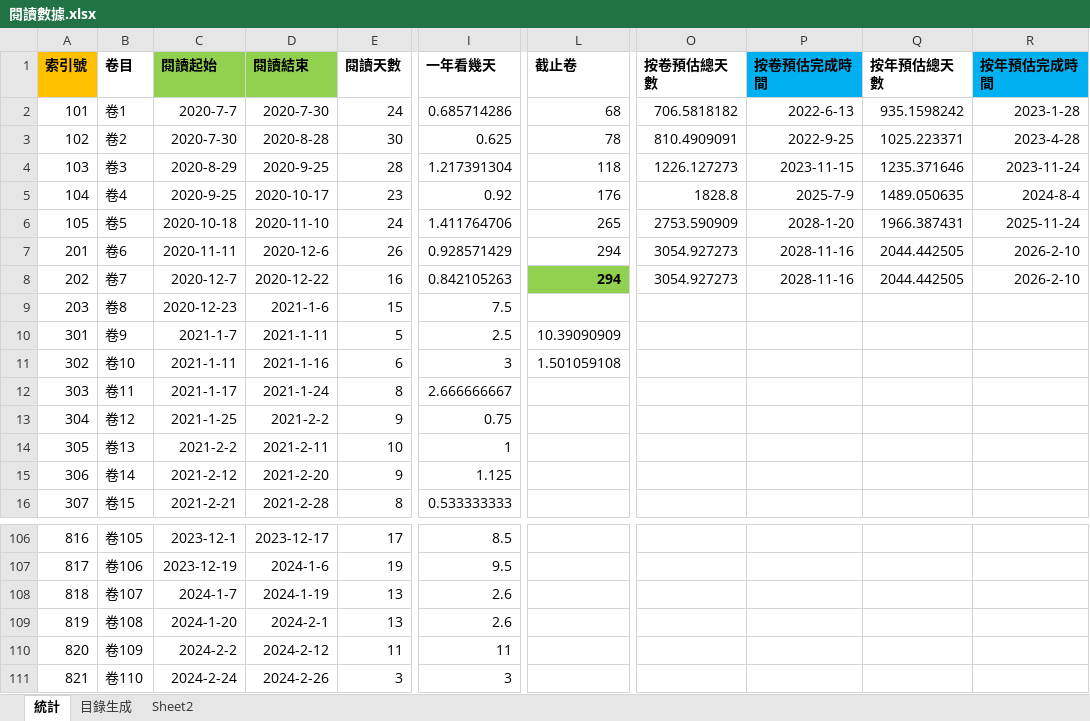
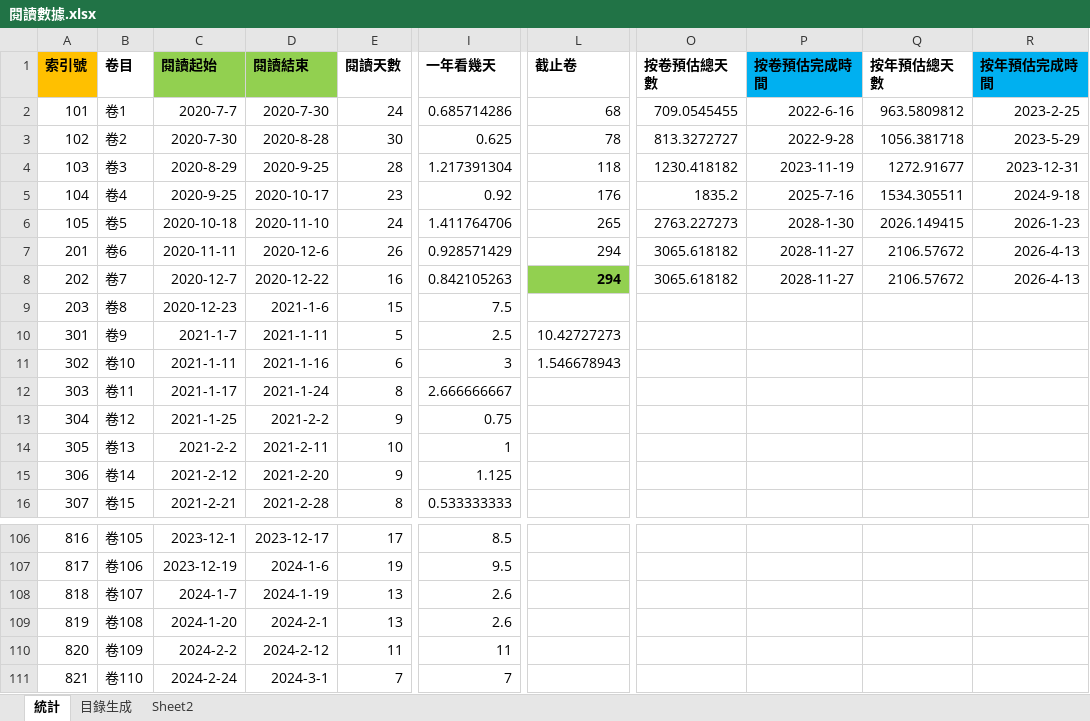
Before and after one commit to gamefang/zizhitongjian, an Excel workbook: 5_筆記/閱讀數據.xlsx, sheet 統計, drawn as a sheet; only a part is shown, gaps mark what is left out; values as stored, in another font and other column widths than the file's, no borders; charts and pictures not drawn; the diff names each change by its address in the sheet, - before the commit and + after, or states it on an @@ line.

```diff
--- a/5_筆記/閱讀數據.xlsx (sheet 統計)
+++ b/5_筆記/閱讀數據.xlsx (sheet 統計)
-O2 (按卷預估總天數): 706.5818182
+O2 (按卷預估總天數): 709.0545455
-P2 (按卷預估完成時間): 2022-6-13
+P2 (按卷預估完成時間): 2022-6-16
-Q2 (按年預估總天數): 935.1598242
+Q2 (按年預估總天數): 963.5809812
-R2 (按年預估完成時間): 2023-1-28
+R2 (按年預估完成時間): 2023-2-25
-O3 (按卷預估總天數): 810.4909091
+O3 (按卷預估總天數): 813.3272727
-P3 (按卷預估完成時間): 2022-9-25
+P3 (按卷預估完成時間): 2022-9-28
-Q3 (按年預估總天數): 1025.223371
+Q3 (按年預估總天數): 1056.381718
-R3 (按年預估完成時間): 2023-4-28
+R3 (按年預估完成時間): 2023-5-29
-O4 (按卷預估總天數): 1226.127273
+O4 (按卷預估總天數): 1230.418182
-P4 (按卷預估完成時間): 2023-11-15
+P4 (按卷預估完成時間): 2023-11-19
-Q4 (按年預估總天數): 1235.371646
+Q4 (按年預估總天數): 1272.91677
-R4 (按年預估完成時間): 2023-11-24
+R4 (按年預估完成時間): 2023-12-31
-O5 (按卷預估總天數): 1828.8
+O5 (按卷預估總天數): 1835.2
-P5 (按卷預估完成時間): 2025-7-9
+P5 (按卷預估完成時間): 2025-7-16
-Q5 (按年預估總天數): 1489.050635
+Q5 (按年預估總天數): 1534.305511
-R5 (按年預估完成時間): 2024-8-4
+R5 (按年預估完成時間): 2024-9-18
-O6 (按卷預估總天數): 2753.590909
+O6 (按卷預估總天數): 2763.227273
-P6 (按卷預估完成時間): 2028-1-20
+P6 (按卷預估完成時間): 2028-1-30
-Q6 (按年預估總天數): 1966.387431
+Q6 (按年預估總天數): 2026.149415
-R6 (按年預估完成時間): 2025-11-24
+R6 (按年預估完成時間): 2026-1-23
-O7:O8 (按卷預估總天數): 3054.927273
+O7:O8 (按卷預估總天數): 3065.618182
-P7:P8 (按卷預估完成時間): 2028-11-16
+P7:P8 (按卷預估完成時間): 2028-11-27
-Q7:Q8 (按年預估總天數): 2044.442505
+Q7:Q8 (按年預估總天數): 2106.57672
-R7:R8 (按年預估完成時間): 2026-2-10
+R7:R8 (按年預估完成時間): 2026-4-13
-L10 (截止卷): 10.39090909
+L10 (截止卷): 10.42727273
-L11 (截止卷): 1.501059108
+L11 (截止卷): 1.546678943
-D111 (閱讀結束): 2024-2-26
+D111 (閱讀結束): 2024-3-1
-E111 (閱讀天數): 3
+E111 (閱讀天數): 7
-I111 (一年看幾天): 3
+I111 (一年看幾天): 7
```
Also changed, not shown: charts or pictures, 11 other files.
